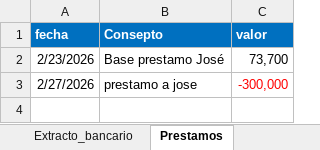
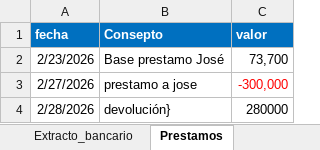
Before and after one commit to edwin15torres/Hardware, an Excel workbook: Finanzas Choriboni.xlsx, sheet Prestamos, drawn as a sheet; values as stored, in another font and other column widths than the file's, no borders; the diff names each change by its address in the sheet, - before the commit and + after, or states it on an @@ line.

```diff
--- a/Finanzas Choriboni.xlsx (sheet Prestamos)
+++ b/Finanzas Choriboni.xlsx (sheet Prestamos)
+row 4: 2/28/2026 | devolución} | 280000
```
Also changed, not shown: sheet Extracto_bancario, sheet Arqueo de Caja, formulas that keep their value, Buckups.xlsx.
